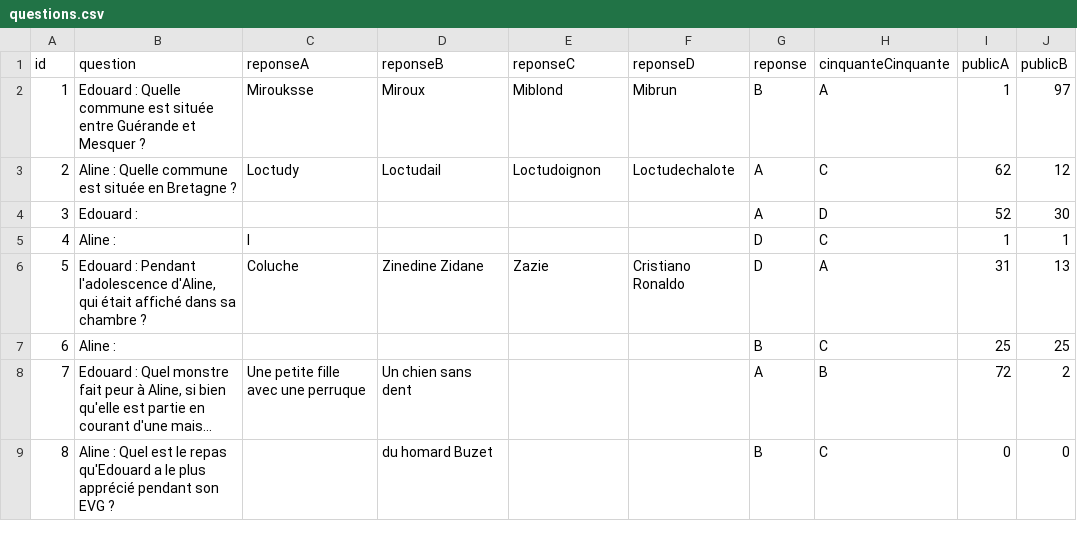
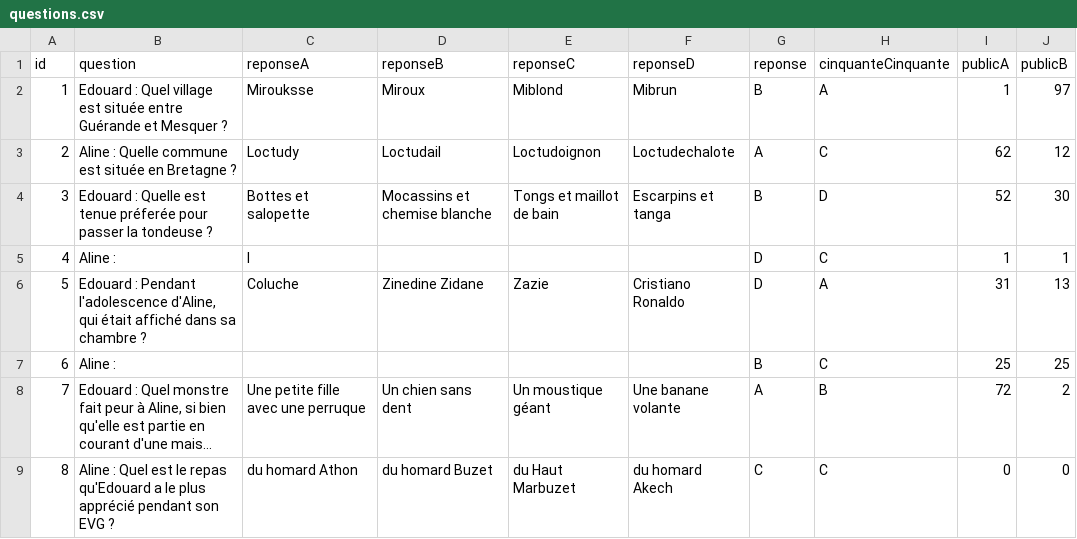
Before and after one commit to aalleard/qvgdb, a CSV file: src/assets/data/questions.csv, drawn as a sheet; only a part is shown; long unchanged cells end in …; the diff names each change by its address in the sheet, - before the commit and + after, or states it on an @@ line.

Commit message:
modif questions

```diff
--- a/src/assets/data/questions.csv
+++ b/src/assets/data/questions.csv
-B2 (question): Edouard : Quelle commune est située…
+B2 (question): Edouard : Quel village est située…
-B4 (question): Edouard :
+B4 (question): Edouard : Quelle est tenue préferée pour passer la tondeuse ?
-C4 (reponseA): (empty)
+C4 (reponseA): Bottes et salopette
-D4 (reponseB): (empty)
+D4 (reponseB): Mocassins et chemise blanche
-E4 (reponseC): (empty)
+E4 (reponseC): Tongs et maillot de bain
-F4 (reponseD): (empty)
+F4 (reponseD): Escarpins et tanga
-G4 (reponse): A
+G4 (reponse): B
-E8 (reponseC): (empty)
+E8 (reponseC): Un moustique géant
-F8 (reponseD): (empty)
+F8 (reponseD): Une banane volante
-C9 (reponseA): (empty)
+C9 (reponseA): du homard Athon
-E9 (reponseC): (empty)
+E9 (reponseC): du Haut Marbuzet
-F9 (reponseD): (empty)
+F9 (reponseD): du homard Akech
-G9 (reponse): B
+G9 (reponse): C
```
